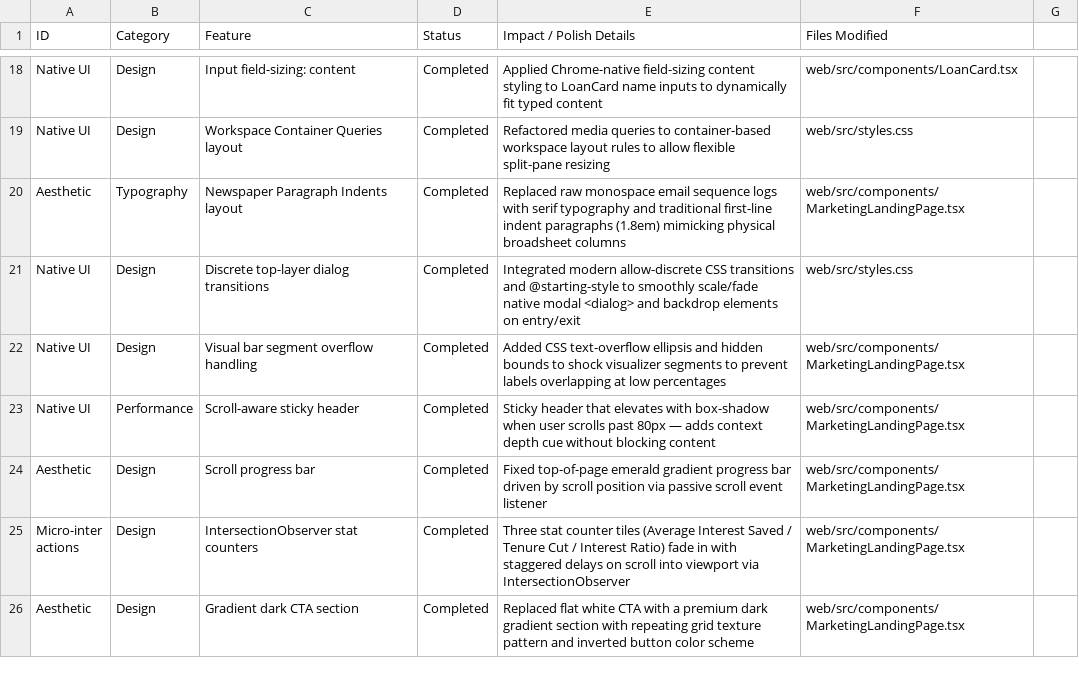
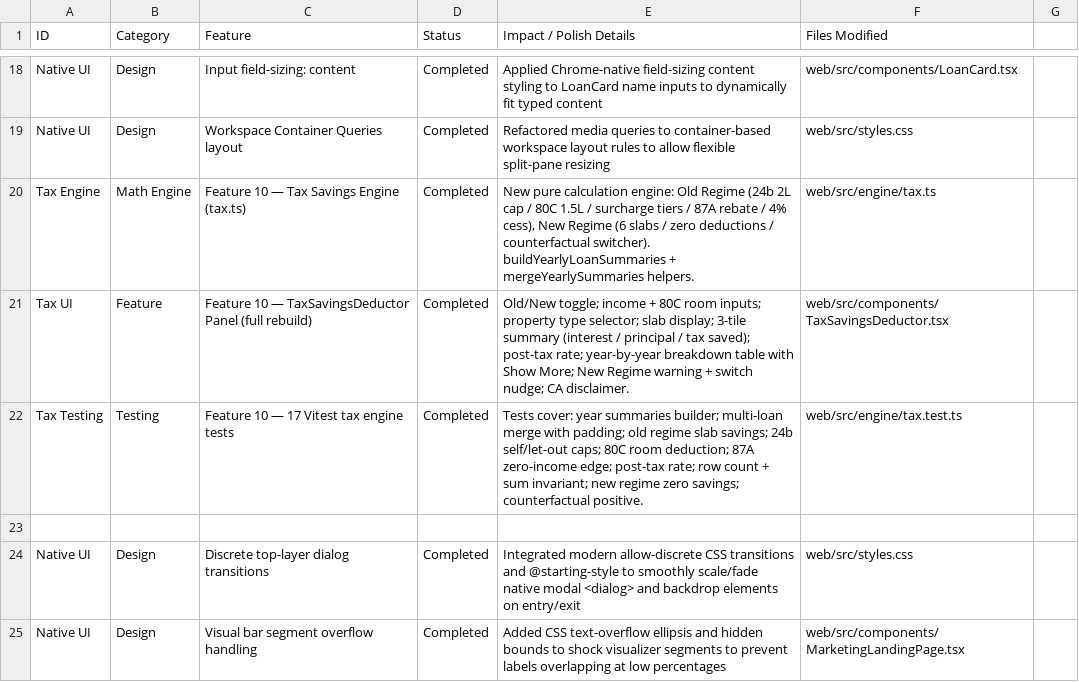
Before and after one commit to dharmik136/home-loan-planner, a CSV file: improvements_log.csv, drawn as a sheet; only a part is shown, gaps mark what is left out; the shorter side is filled out with more unchanged rows.

Commit message:
chore: log Feature 10 Tax Savings Deductor to improvements ledger

```diff
--- a/improvements_log.csv
+++ b/improvements_log.csv
@@ -19,3 +19,6 @@ Native UI,Design,Input field-sizing: content,Completed,Applied Chrome-native fie
 Native UI,Design,Workspace Container Queries layout,Completed,Refactored media queries to container-based workspace layout rules to allow flexible split-pane resizing,web/src/styles.css
-Aesthetic,Typography,Newspaper Paragraph Indents layout,Completed,Replaced raw monospace email sequence logs with serif typography and traditional first-line indent paragraphs (1.8em) mimicking physical broadsheet columns,web/src/components/MarketingLandingPage.tsx
+Tax Engine,Math Engine,Feature 10 — Tax Savings Engine (tax.ts),Completed,"New pure calculation engine: Old Regime (24b 2L cap / 80C 1.5L / surcharge tiers / 87A rebate / 4% cess), New Regime (6 slabs / zero deductions / counterfactual switcher). buildYearlyLoanSummaries + mergeYearlySummaries helpers.",web/src/engine/tax.ts
+Tax UI,Feature,Feature 10 — TaxSavingsDeductor Panel (full rebuild),Completed,"Old/New toggle; income + 80C room inputs; property type selector; slab display; 3-tile summary (interest / principal / tax saved); post-tax rate; year-by-year breakdown table with Show More; New Regime warning + switch nudge; CA disclaimer.",web/src/components/TaxSavingsDeductor.tsx
+Tax Testing,Testing,Feature 10 — 17 Vitest tax engine tests,Completed,"Tests cover: year summaries builder; multi-loan merge with padding; old regime slab savings; 24b self/let-out caps; 80C room deduction; 87A zero-income edge; post-tax rate; row count + sum invariant; new regime zero savings; counterfactual positive.",web/src/engine/tax.test.ts
+
 Native UI,Design,Discrete top-layer dialog transitions,Completed,Integrated modern allow-discrete CSS transitions and @starting-style to smoothly scale/fade native modal <dialog> and backdrop elements on entry/exit,web/src/styles.css
```
